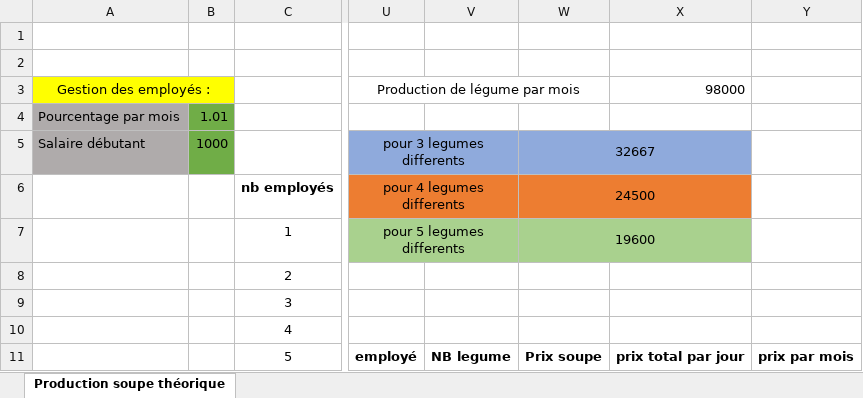
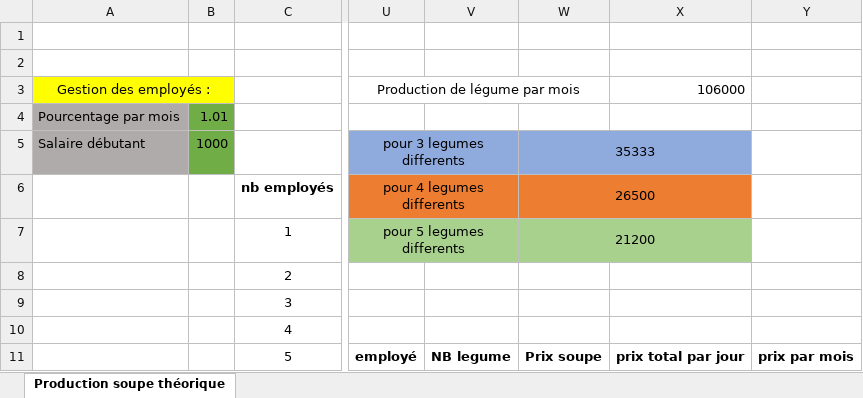
Before and after one commit to JulienCarayon/chronobio-client, an Excel workbook: Documents/Benefices_Production_Soupe_Théorique.xlsx, sheet Production soupe théorique, drawn as a sheet; only a part is shown, gaps mark what is left out; values as stored, in another font and other column widths than the file's, no borders; the diff names each change by its address in the sheet, - before the commit and + after, or states it on an @@ line.

Commit message:
:memo: add modif (#33)

```diff
--- a/Documents/Benefices_Production_Soupe_Théorique.xlsx (sheet Production soupe théorique)
+++ b/Documents/Benefices_Production_Soupe_Théorique.xlsx (sheet Production soupe théorique)
-X3: 98000
+X3: 106000
-W5: 32667
+W5: 35333
-W6: 24500
+W6: 26500
-W7: 19600
+W7: 21200
```
